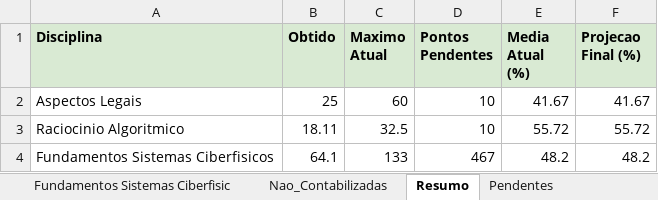
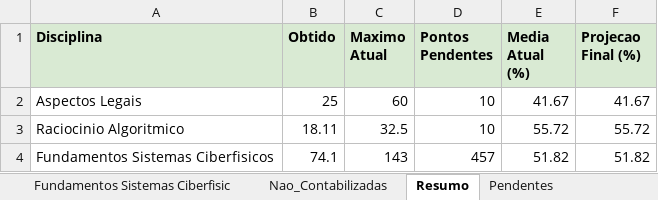
Before and after one commit to logoali231-droid/Agenda-autom-tica, an Excel workbook: Painel_Academico_PUCPR.xlsx, sheet Resumo, drawn as a sheet; values as stored, in another font and other column widths than the file's, no borders; the diff names each change by its address in the sheet, - before the commit and + after, or states it on an @@ line.

```diff
--- a/Painel_Academico_PUCPR.xlsx (sheet Resumo)
+++ b/Painel_Academico_PUCPR.xlsx (sheet Resumo)
-B4 (Obtido): 64.1
+B4 (Obtido): 74.1
-C4 (Maximo Atual): 133
+C4 (Maximo Atual): 143
-D4 (Pontos Pendentes): 467
+D4 (Pontos Pendentes): 457
-E4 (Media Atual (%)): 48.2
+E4 (Media Atual (%)): 51.82
-F4 (Projecao Final (%)): 48.2
+F4 (Projecao Final (%)): 51.82
```
Also changed, not shown: sheet Pendentes, sheet Fundamentos Sistemas Ciberfisic.
